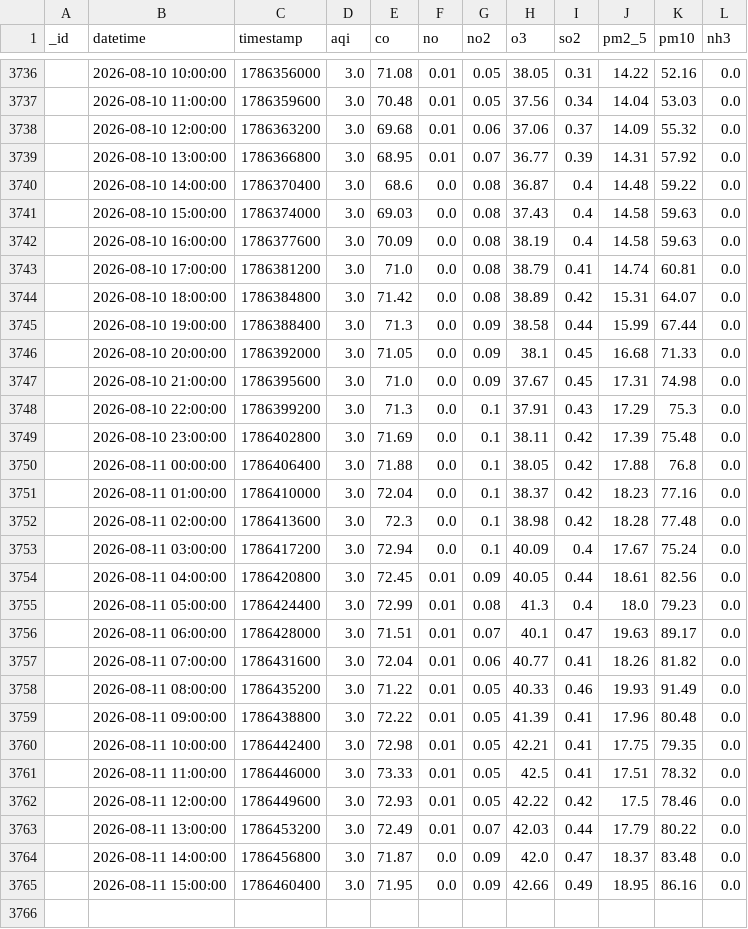
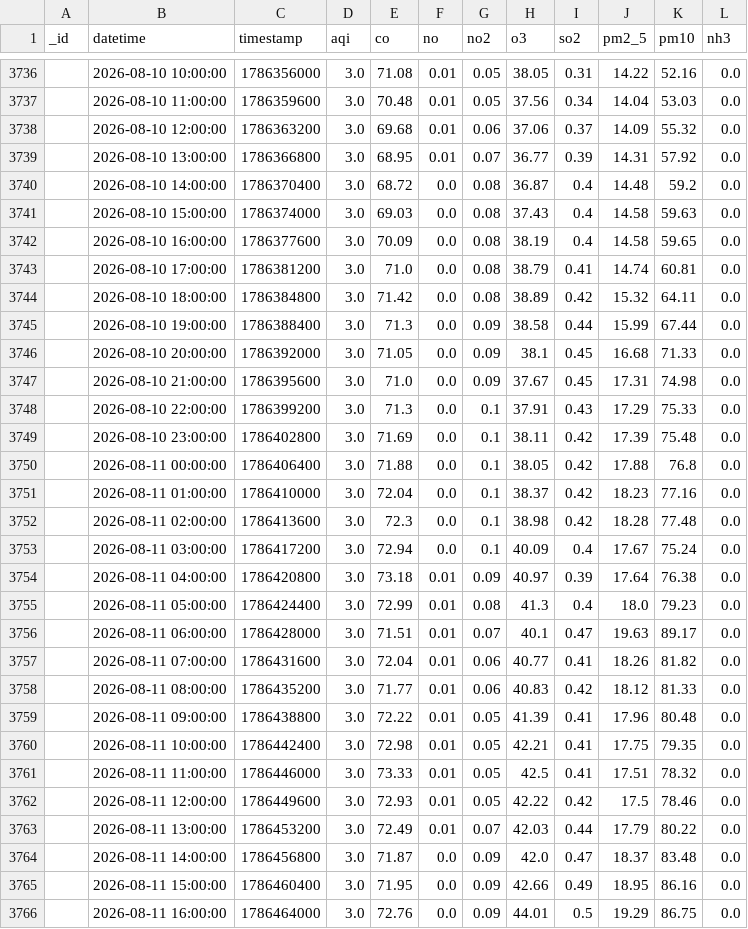
Before and after one commit to Uzicodr/AQI-Predictor-End-to-End-ML-Pipeline-, a CSV file: data/aqi_data.csv, drawn as a sheet; only a part is shown, gaps mark what is left out.

```diff
--- a/data/aqi_data.csv
+++ b/data/aqi_data.csv
@@ -3739,7 +3739,7 @@ _id,datetime,timestamp,aqi,co,no,no2,o3,so2,pm2_5,pm10,nh3
 ,2026-08-10 13:00:00,1786366800,3.0,68.95,0.01,0.07,36.77,0.39,14.31,57.92,0.0
-,2026-08-10 14:00:00,1786370400,3.0,68.6,0.0,0.08,36.87,0.4,14.48,59.22,0.0
+,2026-08-10 14:00:00,1786370400,3.0,68.72,0.0,0.08,36.87,0.4,14.48,59.2,0.0
 ,2026-08-10 15:00:00,1786374000,3.0,69.03,0.0,0.08,37.43,0.4,14.58,59.63,0.0
-,2026-08-10 16:00:00,1786377600,3.0,70.09,0.0,0.08,38.19,0.4,14.58,59.63,0.0
+,2026-08-10 16:00:00,1786377600,3.0,70.09,0.0,0.08,38.19,0.4,14.58,59.65,0.0
 ,2026-08-10 17:00:00,1786381200,3.0,71.0,0.0,0.08,38.79,0.41,14.74,60.81,0.0
-,2026-08-10 18:00:00,1786384800,3.0,71.42,0.0,0.08,38.89,0.42,15.31,64.07,0.0
+,2026-08-10 18:00:00,1786384800,3.0,71.42,0.0,0.08,38.89,0.42,15.32,64.11,0.0
 ,2026-08-10 19:00:00,1786388400,3.0,71.3,0.0,0.09,38.58,0.44,15.99,67.44,0.0
@@ -3747,3 +3747,3 @@ _id,datetime,timestamp,aqi,co,no,no2,o3,so2,pm2_5,pm10,nh3
 ,2026-08-10 21:00:00,1786395600,3.0,71.0,0.0,0.09,37.67,0.45,17.31,74.98,0.0
-,2026-08-10 22:00:00,1786399200,3.0,71.3,0.0,0.1,37.91,0.43,17.29,75.3,0.0
+,2026-08-10 22:00:00,1786399200,3.0,71.3,0.0,0.1,37.91,0.43,17.29,75.33,0.0
 ,2026-08-10 23:00:00,1786402800,3.0,71.69,0.0,0.1,38.11,0.42,17.39,75.48,0.0
@@ -3753,3 +3753,3 @@ _id,datetime,timestamp,aqi,co,no,no2,o3,so2,pm2_5,pm10,nh3
 ,2026-08-11 03:00:00,1786417200,3.0,72.94,0.0,0.1,40.09,0.4,17.67,75.24,0.0
-,2026-08-11 04:00:00,1786420800,3.0,72.45,0.01,0.09,40.05,0.44,18.61,82.56,0.0
+,2026-08-11 04:00:00,1786420800,3.0,73.18,0.01,0.09,40.97,0.39,17.64,76.38,0.0
 ,2026-08-11 05:00:00,1786424400,3.0,72.99,0.01,0.08,41.3,0.4,18.0,79.23,0.0
@@ -3757,3 +3757,3 @@ _id,datetime,timestamp,aqi,co,no,no2,o3,so2,pm2_5,pm10,nh3
 ,2026-08-11 07:00:00,1786431600,3.0,72.04,0.01,0.06,40.77,0.41,18.26,81.82,0.0
-,2026-08-11 08:00:00,1786435200,3.0,71.22,0.01,0.05,40.33,0.46,19.93,91.49,0.0
+,2026-08-11 08:00:00,1786435200,3.0,71.77,0.01,0.06,40.83,0.42,18.12,81.33,0.0
 ,2026-08-11 09:00:00,1786438800,3.0,72.22,0.01,0.05,41.39,0.41,17.96,80.48,0.0
@@ -3765 +3765,2 @@ _id,datetime,timestamp,aqi,co,no,no2,o3,so2,pm2_5,pm10,nh3
 ,2026-08-11 15:00:00,1786460400,3.0,71.95,0.0,0.09,42.66,0.49,18.95,86.16,0.0
+,2026-08-11 16:00:00,1786464000,3.0,72.76,0.0,0.09,44.01,0.5,19.29,86.75,0.0
```
Also changed, not shown: data/aqi_features.csv.
